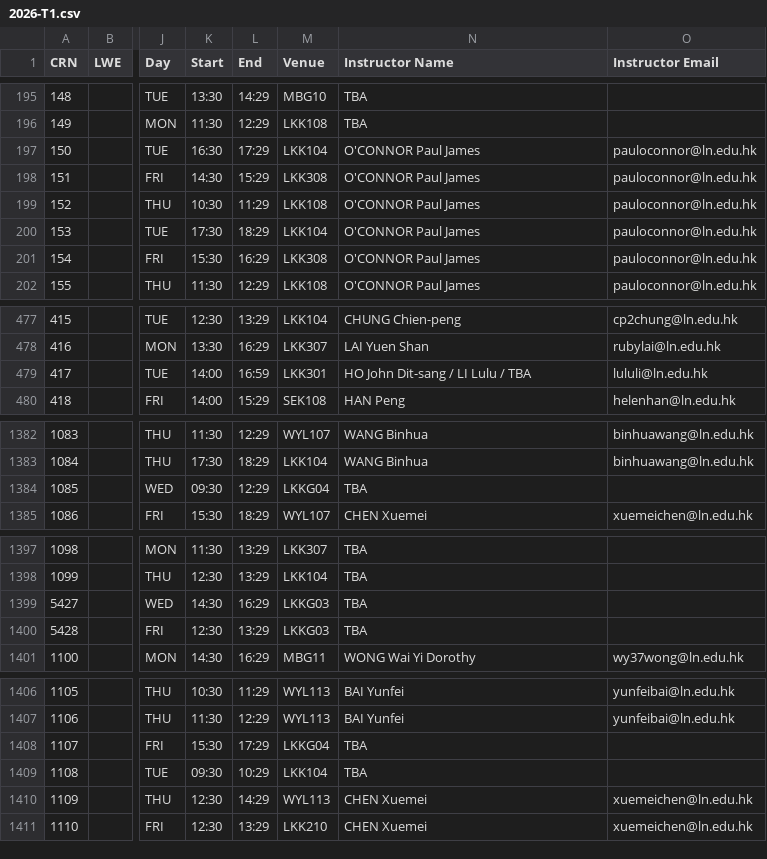
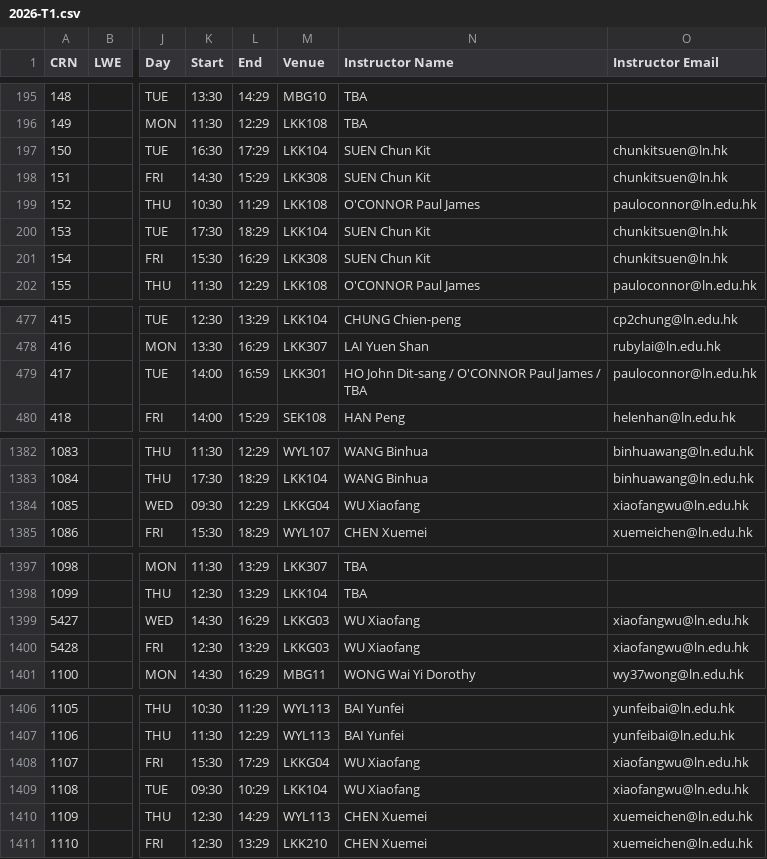
Before and after one commit to ansonlo-dev/LingUBible, a CSV file: public/data/2026-T1.csv, drawn as a sheet; only a part is shown, gaps mark what is left out; the diff covers the shown part only; the diff names each change by its address in the sheet, - before the commit and + after, or states it on an @@ line.

```diff
--- a/public/data/2026-T1.csv
+++ b/public/data/2026-T1.csv
-N197:N198 (Instructor Name): O'CONNOR Paul James
+N197:N198 (Instructor Name): SUEN Chun Kit
-O197:O198 (Instructor Email): pauloconnor@ln.edu.hk
+O197:O198 (Instructor Email): chunkitsuen@ln.hk
-N200:N201 (Instructor Name): O'CONNOR Paul James
+N200:N201 (Instructor Name): SUEN Chun Kit
-O200:O201 (Instructor Email): pauloconnor@ln.edu.hk
+O200:O201 (Instructor Email): chunkitsuen@ln.hk
-N479 (Instructor Name): HO John Dit-sang / LI Lulu / TBA
+N479 (Instructor Name): HO John Dit-sang / O'CONNOR Paul James / TBA
-O479 (Instructor Email): lululi@ln.edu.hk
+O479 (Instructor Email): pauloconnor@ln.edu.hk
-N1384 (Instructor Name): TBA
+N1384 (Instructor Name): WU Xiaofang
-O1384 (Instructor Email): (empty)
+O1384 (Instructor Email): xiaofangwu@ln.edu.hk
-N1399:N1400 (Instructor Name): TBA
+N1399:N1400 (Instructor Name): WU Xiaofang
-O1399:O1400 (Instructor Email): (empty)
+O1399:O1400 (Instructor Email): xiaofangwu@ln.edu.hk
-N1408:N1409 (Instructor Name): TBA
+N1408:N1409 (Instructor Name): WU Xiaofang
-O1408:O1409 (Instructor Email): (empty)
+O1408:O1409 (Instructor Email): xiaofangwu@ln.edu.hk
```
Also changed, not shown: 31 edited cells elsewhere in this file, public/data/2026-T2.csv, 1 other file.
